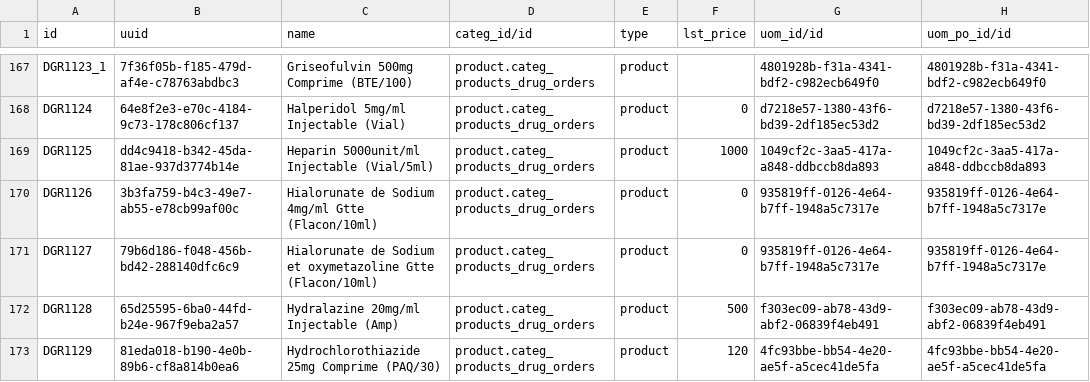
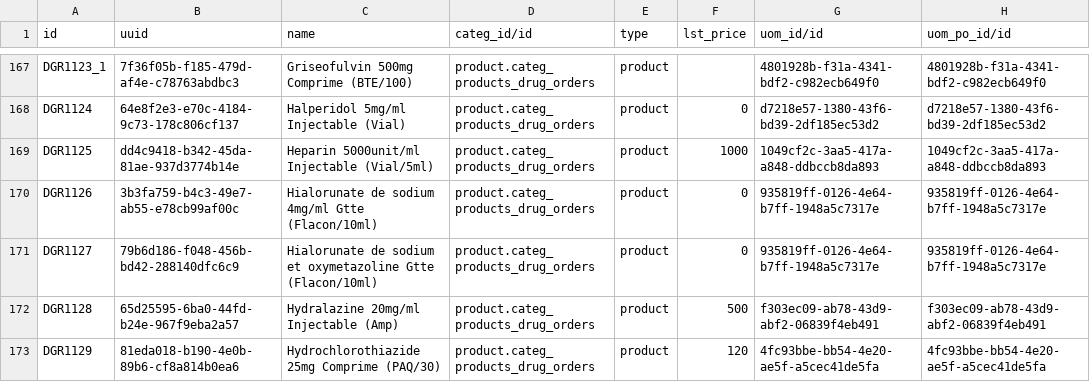
Before and after one commit to nuhuhmutebi/odoo-config-hsc, a CSV file: configuration/product_variant/drugs.csv, drawn as a sheet; only a part is shown, gaps mark what is left out; the diff names each change by its address in the sheet, - before the commit and + after, or states it on an @@ line.

Commit message:
Change Sodium to sodium

```diff
--- a/configuration/product_variant/drugs.csv
+++ b/configuration/product_variant/drugs.csv
-C170 (name): Hialorunate de Sodium 4mg/ml Gtte…
+C170 (name): Hialorunate de sodium 4mg/ml Gtte…
-C171 (name): Hialorunate de Sodium et oxymetazoline…
+C171 (name): Hialorunate de sodium et oxymetazoline…
```
